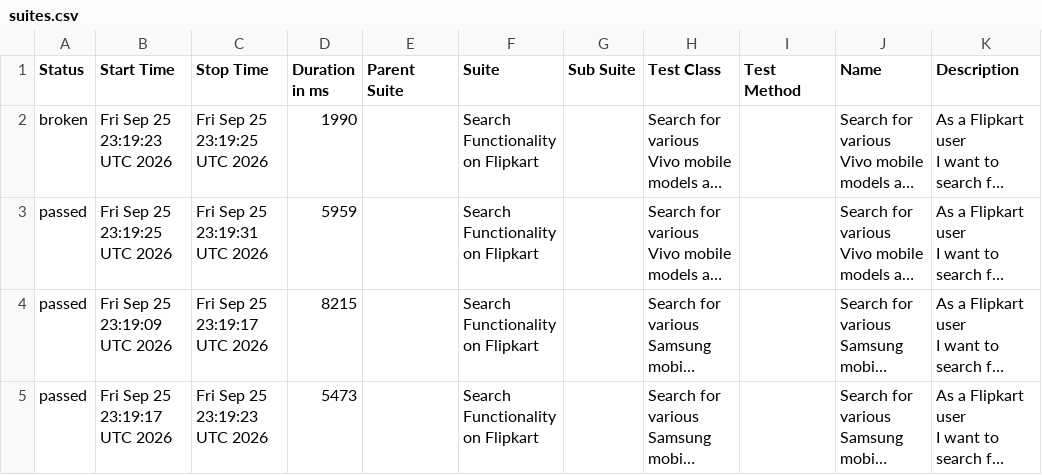
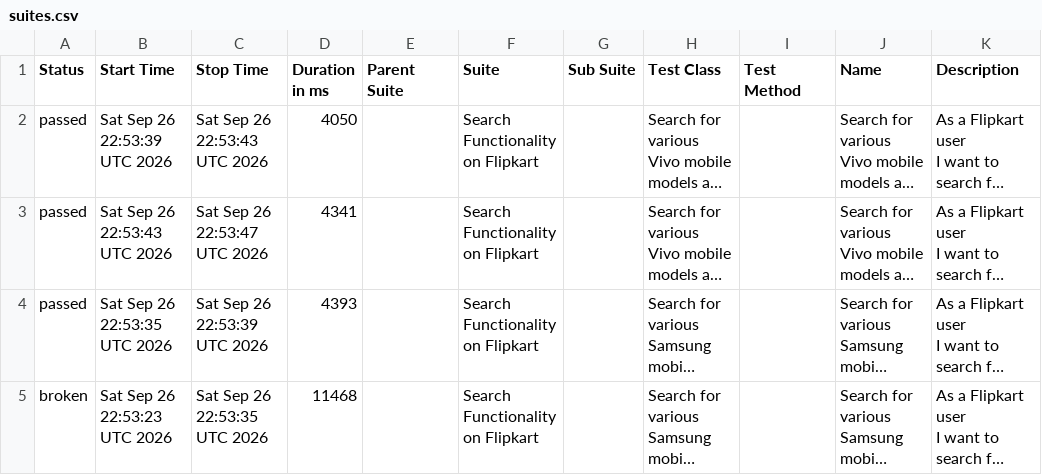
Before and after one commit to sanjeetkumar1986/TestAutomationUI-Flipkart, a CSV file: data/suites.csv, drawn as a sheet; long unchanged cells end in …; the diff names each change by its address in the sheet, - before the commit and + after, or states it on an @@ line.

```diff
--- a/data/suites.csv
+++ b/data/suites.csv
-A2 (Status): broken
+A2 (Status): passed
-B2 (Start Time): Fri Sep 25 23:19:23 UTC 2026
+B2 (Start Time): Sat Sep 26 22:53:39 UTC 2026
-C2 (Stop Time): Fri Sep 25 23:19:25 UTC 2026
+C2 (Stop Time): Sat Sep 26 22:53:43 UTC 2026
-D2 (Duration in ms): 1990
+D2 (Duration in ms): 4050
-B3 (Start Time): Fri Sep 25 23:19:25 UTC 2026
+B3 (Start Time): Sat Sep 26 22:53:43 UTC 2026
-C3 (Stop Time): Fri Sep 25 23:19:31 UTC 2026
+C3 (Stop Time): Sat Sep 26 22:53:47 UTC 2026
-D3 (Duration in ms): 5959
+D3 (Duration in ms): 4341
-B4 (Start Time): Fri Sep 25 23:19:09 UTC 2026
+B4 (Start Time): Sat Sep 26 22:53:35 UTC 2026
-C4 (Stop Time): Fri Sep 25 23:19:17 UTC 2026
+C4 (Stop Time): Sat Sep 26 22:53:39 UTC 2026
-D4 (Duration in ms): 8215
+D4 (Duration in ms): 4393
-A5 (Status): passed
+A5 (Status): broken
-B5 (Start Time): Fri Sep 25 23:19:17 UTC 2026
+B5 (Start Time): Sat Sep 26 22:53:23 UTC 2026
-C5 (Stop Time): Fri Sep 25 23:19:23 UTC 2026
+C5 (Stop Time): Sat Sep 26 22:53:35 UTC 2026
-D5 (Duration in ms): 5473
+D5 (Duration in ms): 11468
```
Also changed, not shown: data/behaviors.csv, 25 other files.
